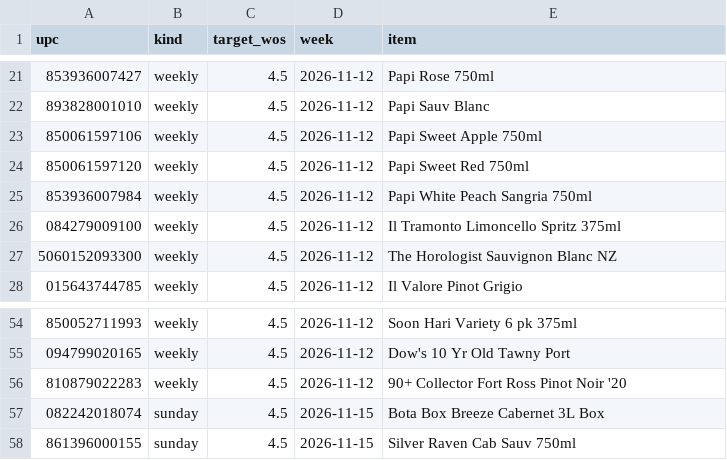
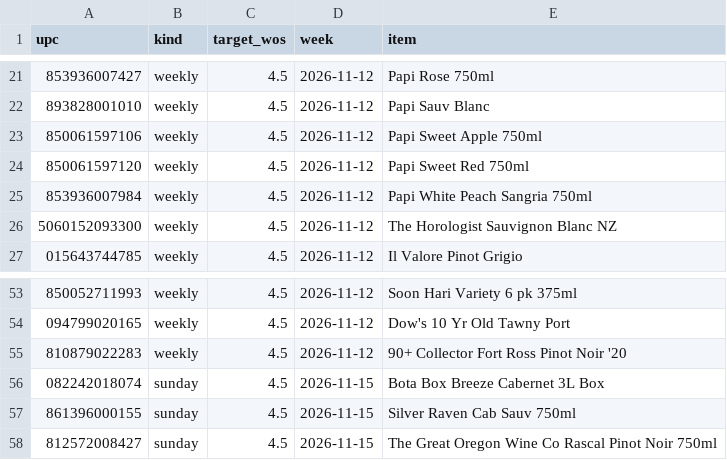
Before and after one commit to Akuklok/thc-dashboard, a CSV file: data/Wine Ad Products.csv, drawn as a sheet; only a part is shown, gaps mark what is left out.

Commit message:
auto-update Wine Ad Products.csv

```diff
--- a/data/Wine Ad Products.csv
+++ b/data/Wine Ad Products.csv
@@ -25,3 +25,2 @@ upc,kind,target_wos,week,item
 853936007984,weekly,4.5,2026-11-12,Papi White Peach Sangria 750ml
-084279009100,weekly,4.5,2026-11-12,Il Tramonto Limoncello Spritz 375ml
 5060152093300,weekly,4.5,2026-11-12,The Horologist Sauvignon Blanc NZ
@@ -58 +57,2 @@ upc,kind,target_wos,week,item
 861396000155,sunday,4.5,2026-11-15,Silver Raven Cab Sauv 750ml
+812572008427,sunday,4.5,2026-11-15,The Great Oregon Wine Co Rascal Pinot Noir 750ml
```
